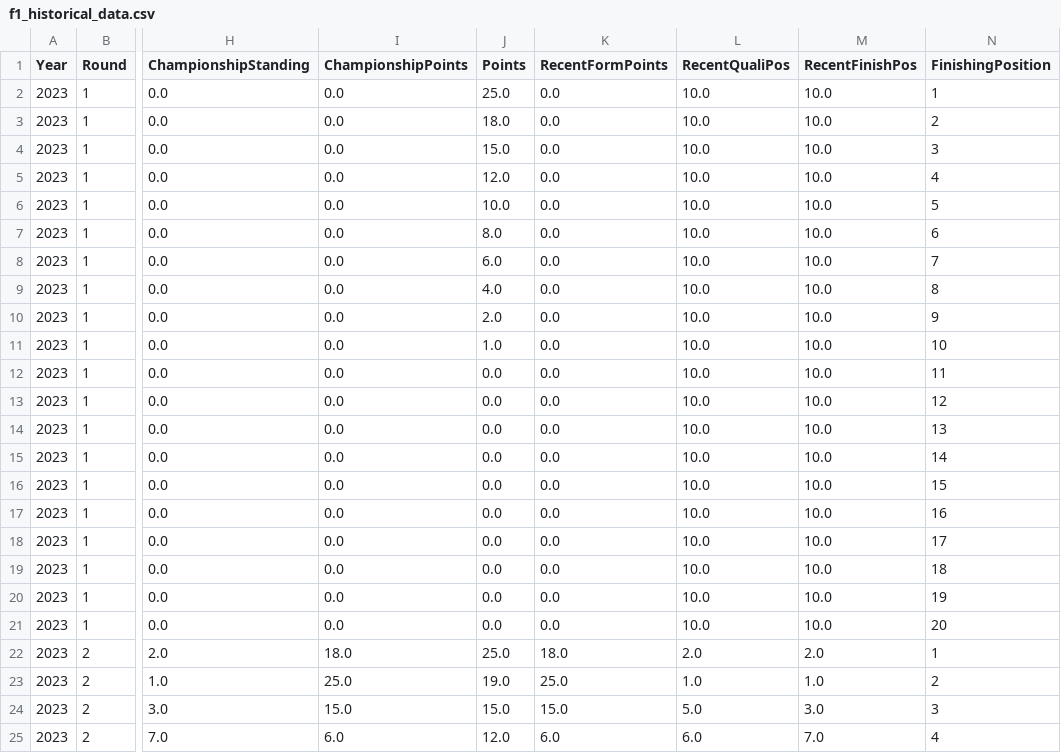
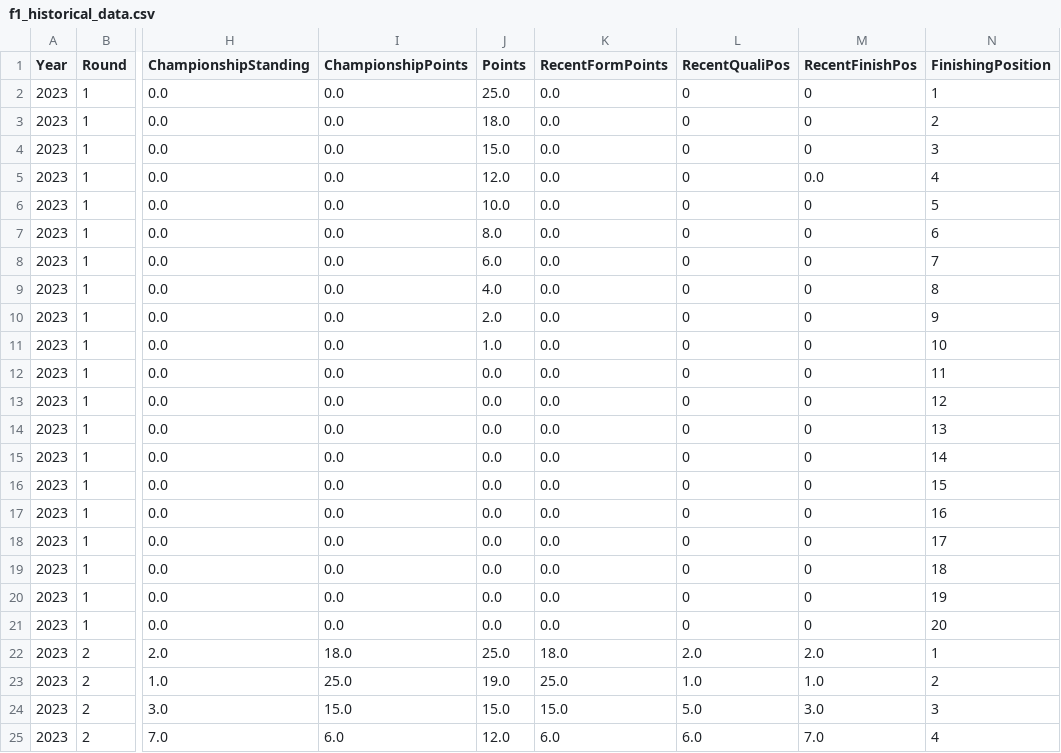
Before and after one commit to prateek87codes/f1_fantasy_predictor, a CSV file: f1_historical_data.csv, drawn as a sheet; only a part is shown, gaps mark what is left out; the diff names each change by its address in the sheet, - before the commit and + after, or states it on an @@ line.

```diff
--- a/f1_historical_data.csv
+++ b/f1_historical_data.csv
-L2:L21 (RecentQualiPos): 10.0
+L2:L21 (RecentQualiPos): 0
-M2:M4 (RecentFinishPos): 10.0
+M2:M4 (RecentFinishPos): 0
-M5 (RecentFinishPos): 10.0
+M5 (RecentFinishPos): 0.0
-M6:M21 (RecentFinishPos): 10.0
+M6:M21 (RecentFinishPos): 0
```
Also changed, not shown: 1 other file.
